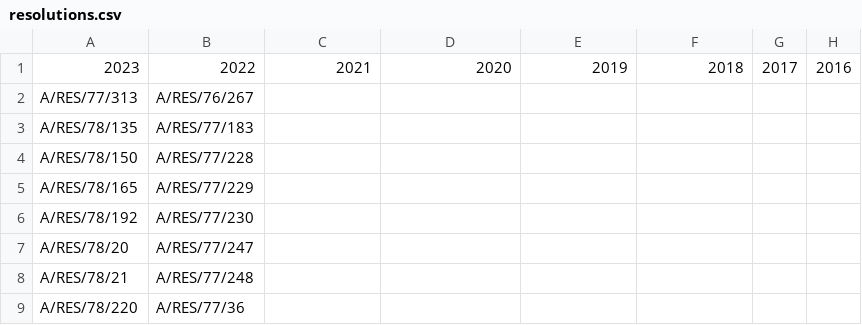
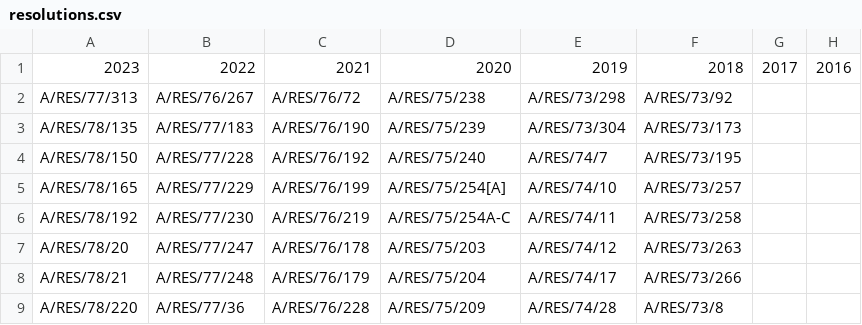
Before and after one commit to aleksfasting/geopolitical_distance, a CSV file: resolutions.csv, drawn as a sheet; only a part is shown; the diff covers the shown part only; the diff names each change by its address in the sheet, - before the commit and + after, or states it on an @@ line.

Commit message:
feat: add 2021-2018 resols

```diff
--- a/resolutions.csv
+++ b/resolutions.csv
-C2: (empty)
+C2: A/RES/76/72
-D2: (empty)
+D2: A/RES/75/238
-E2: (empty)
+E2: A/RES/73/298
-F2: (empty)
+F2: A/RES/73/92
-C3: (empty)
+C3: A/RES/76/190
-D3: (empty)
+D3: A/RES/75/239
-E3: (empty)
+E3: A/RES/73/304
-F3: (empty)
+F3: A/RES/73/173
-C4: (empty)
+C4: A/RES/76/192
-D4: (empty)
+D4: A/RES/75/240
-E4: (empty)
+E4: A/RES/74/7
-F4: (empty)
+F4: A/RES/73/195
-C5: (empty)
+C5: A/RES/76/199
-D5: (empty)
+D5: A/RES/75/254[A]
-E5: (empty)
+E5: A/RES/74/10
-F5: (empty)
+F5: A/RES/73/257
-C6: (empty)
+C6: A/RES/76/219
-D6: (empty)
+D6: A/RES/75/254A-C
-E6: (empty)
+E6: A/RES/74/11
-F6: (empty)
+F6: A/RES/73/258
-C7: (empty)
+C7: A/RES/76/178
-D7: (empty)
+D7: A/RES/75/203
-E7: (empty)
+E7: A/RES/74/12
-F7: (empty)
+F7: A/RES/73/263
-C8: (empty)
+C8: A/RES/76/179
-D8: (empty)
+D8: A/RES/75/204
-E8: (empty)
+E8: A/RES/74/17
-F8: (empty)
+F8: A/RES/73/266
-C9: (empty)
+C9: A/RES/76/228
-D9: (empty)
+D9: A/RES/75/209
-E9: (empty)
+E9: A/RES/74/28
-F9: (empty)
+F9: A/RES/73/8
```
Also changed, not shown: 13 added rows, 3 removed rows and 40 edited cells elsewhere in this file.
